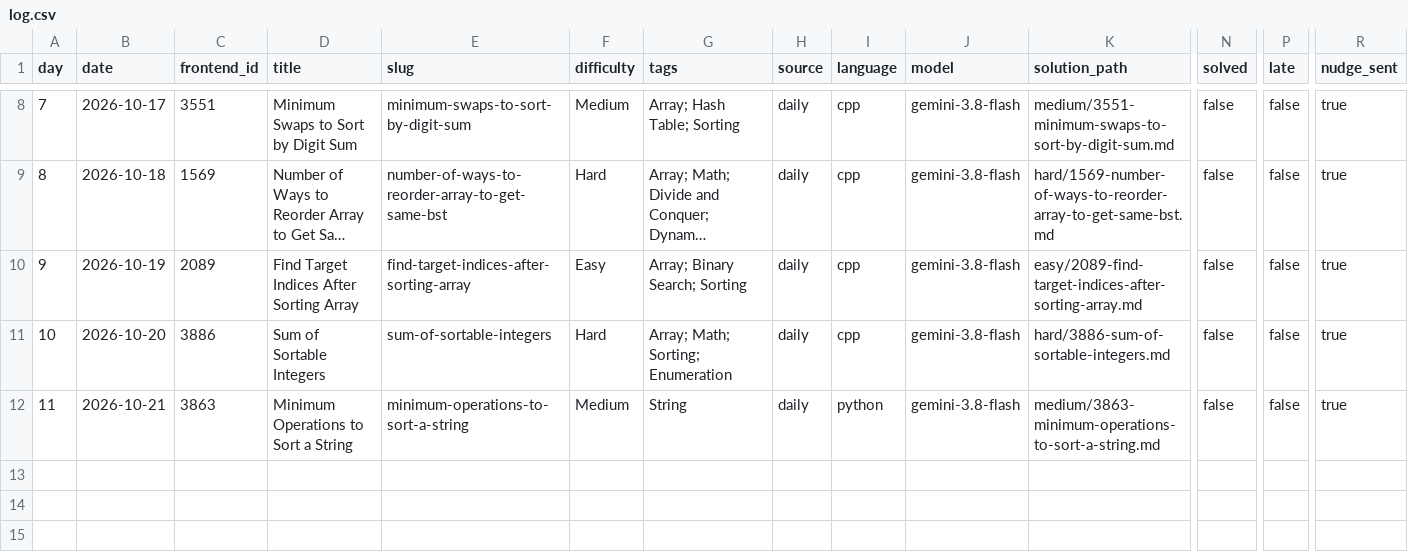
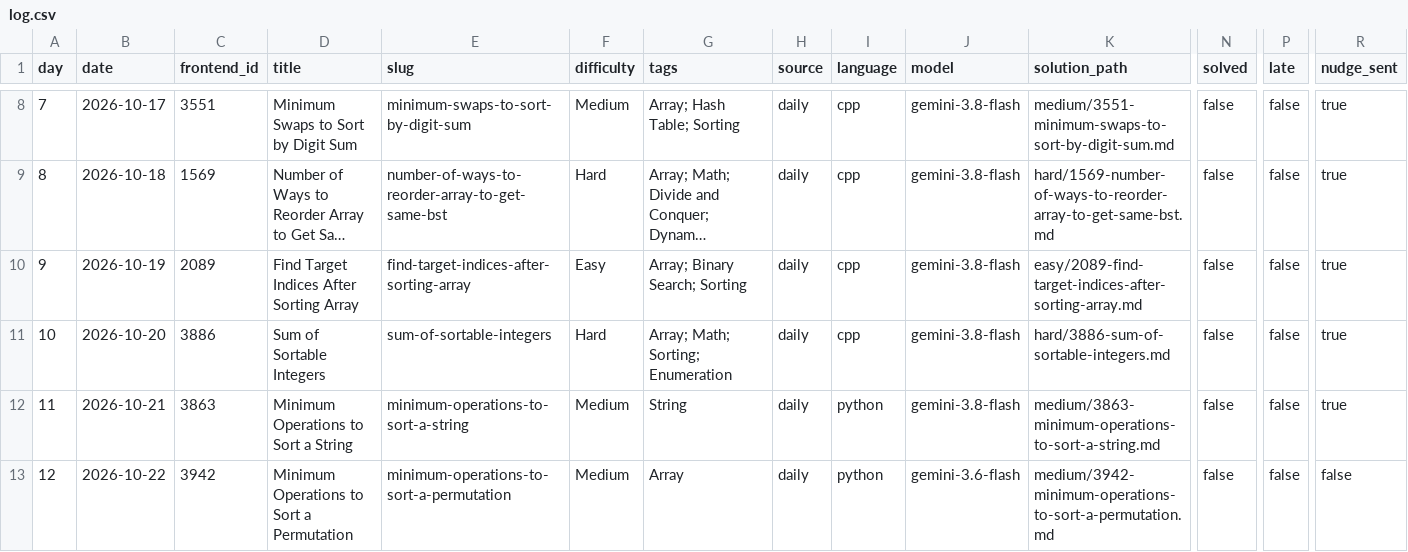
Before and after one commit to dheepakkaran/leetbot, a CSV file: log.csv, drawn as a sheet; only a part is shown, gaps mark what is left out; long unchanged cells end in …; rows hold the shown columns only; the diff names each change by its address in the sheet, - before the commit and + after, or states it on an @@ line.

```diff
--- a/log.csv
+++ b/log.csv
+row 13: 12 | 2026-10-22 | 3942 | Minimum Operations to Sort a Permutation | minimum-operations-to-sort-a-permutation | Medium | Array | daily | python | gemini-3.6-flash | medium/3942-minimum-operations-to-sort-a-permutation.md | false | false | false
```
Also changed, not shown: 3 other files.
